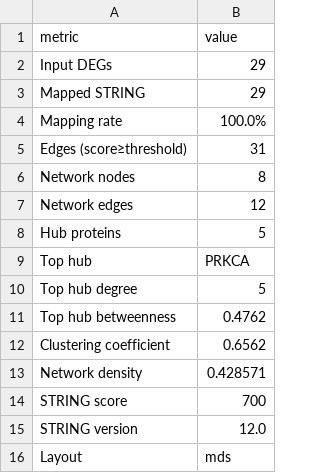
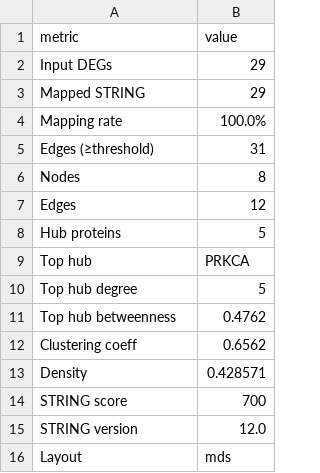
Before and after one commit to santosry/thyroid-volcano-ppi, a TSV file: results/network/N04_network_summary.tsv, drawn as a sheet.

```diff
--- a/results/network/N04_network_summary.tsv
+++ b/results/network/N04_network_summary.tsv
@@ -4,5 +4,5 @@ Mapped STRING	29
 Mapping rate	100.0%
-Edges (score≥threshold)	31
-Network nodes	8
-Network edges	12
+Edges (≥threshold)	31
+Nodes	8
+Edges	12
 Hub proteins	5
@@ -11,4 +11,4 @@ Top hub degree	5
 Top hub betweenness	0.4762
-Clustering coefficient	0.6562
-Network density	0.428571
+Clustering coeff	0.6562
+Density	0.428571
 STRING score	700
```
Also changed, not shown: 6 other files.
